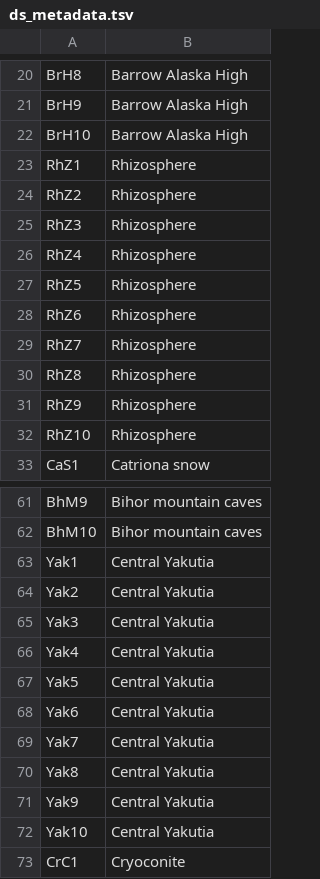
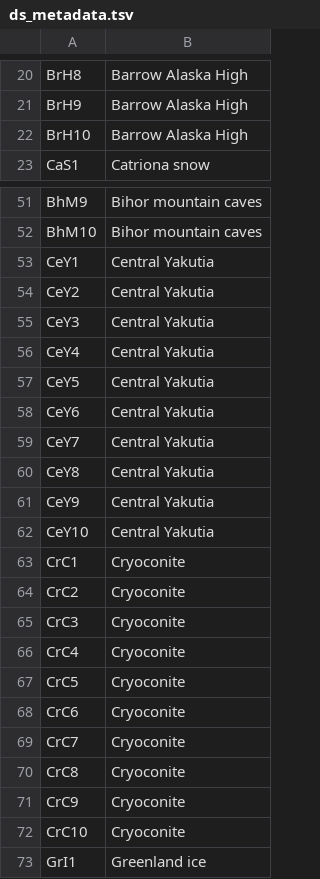
Before and after one commit to SJ-31/Cryosphere-ICCS261, a TSV file: ds_metadata.tsv, drawn as a sheet; only a part is shown, gaps mark what is left out; the shorter side is filled out with more unchanged rows.

```diff
--- a/ds_metadata.tsv
+++ b/ds_metadata.tsv
@@ -22,12 +22,2 @@ BrH9	Barrow Alaska High
 BrH10	Barrow Alaska High
-RhZ1	Rhizosphere
-RhZ2	Rhizosphere
-RhZ3	Rhizosphere
-RhZ4	Rhizosphere
-RhZ5	Rhizosphere
-RhZ6	Rhizosphere
-RhZ7	Rhizosphere
-RhZ8	Rhizosphere
-RhZ9	Rhizosphere
-RhZ10	Rhizosphere
 CaS1	Catriona snow
@@ -62,12 +52,12 @@ BhM9	Bihor mountain caves
 BhM10	Bihor mountain caves
-Yak1	Central Yakutia
-Yak2	Central Yakutia
-Yak3	Central Yakutia
-Yak4	Central Yakutia
-Yak5	Central Yakutia
-Yak6	Central Yakutia
-Yak7	Central Yakutia
-Yak8	Central Yakutia
-Yak9	Central Yakutia
-Yak10	Central Yakutia
+CeY1	Central Yakutia
+CeY2	Central Yakutia
+CeY3	Central Yakutia
+CeY4	Central Yakutia
+CeY5	Central Yakutia
+CeY6	Central Yakutia
+CeY7	Central Yakutia
+CeY8	Central Yakutia
+CeY9	Central Yakutia
+CeY10	Central Yakutia
 CrC1	Cryoconite
```
Also changed, not shown: samples.tsv, 5 other files.
